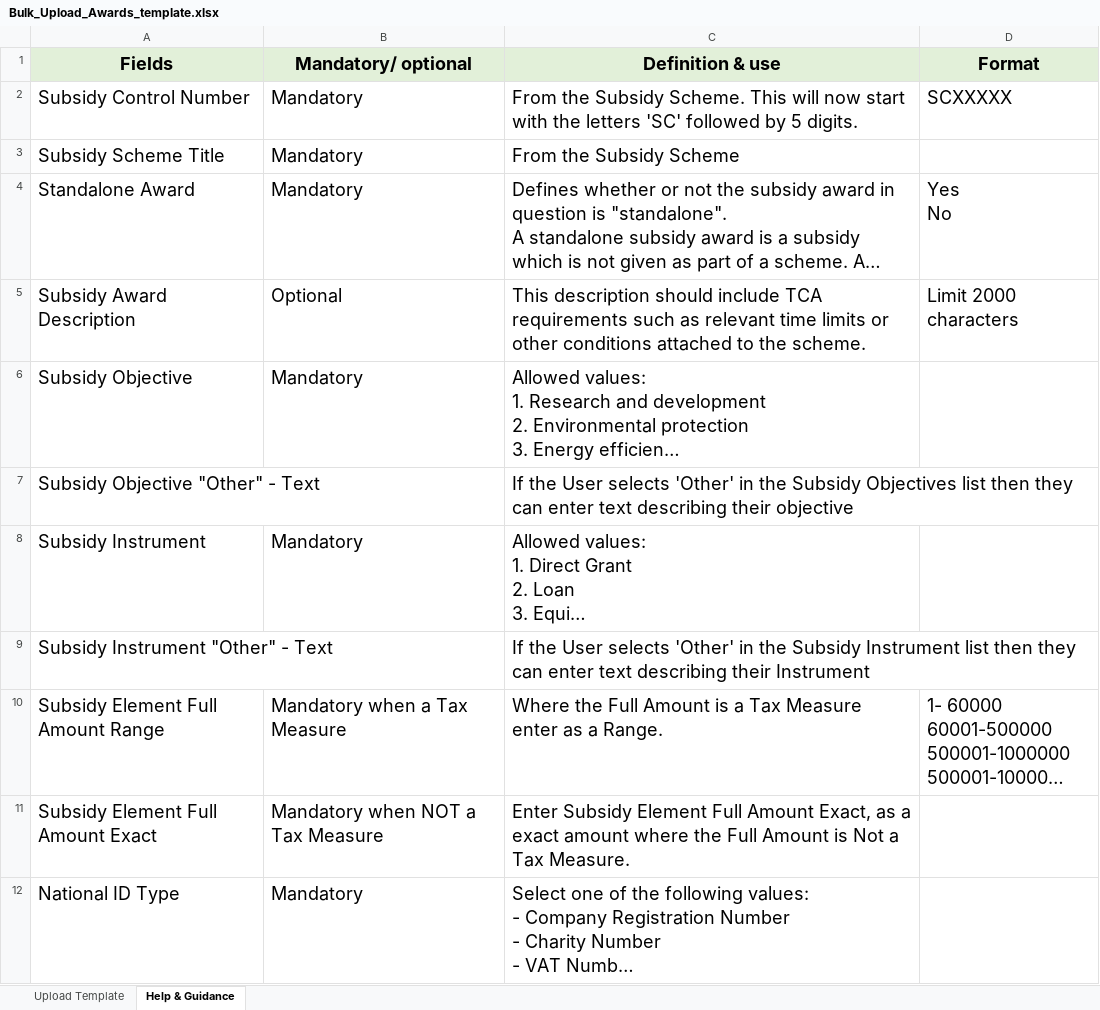
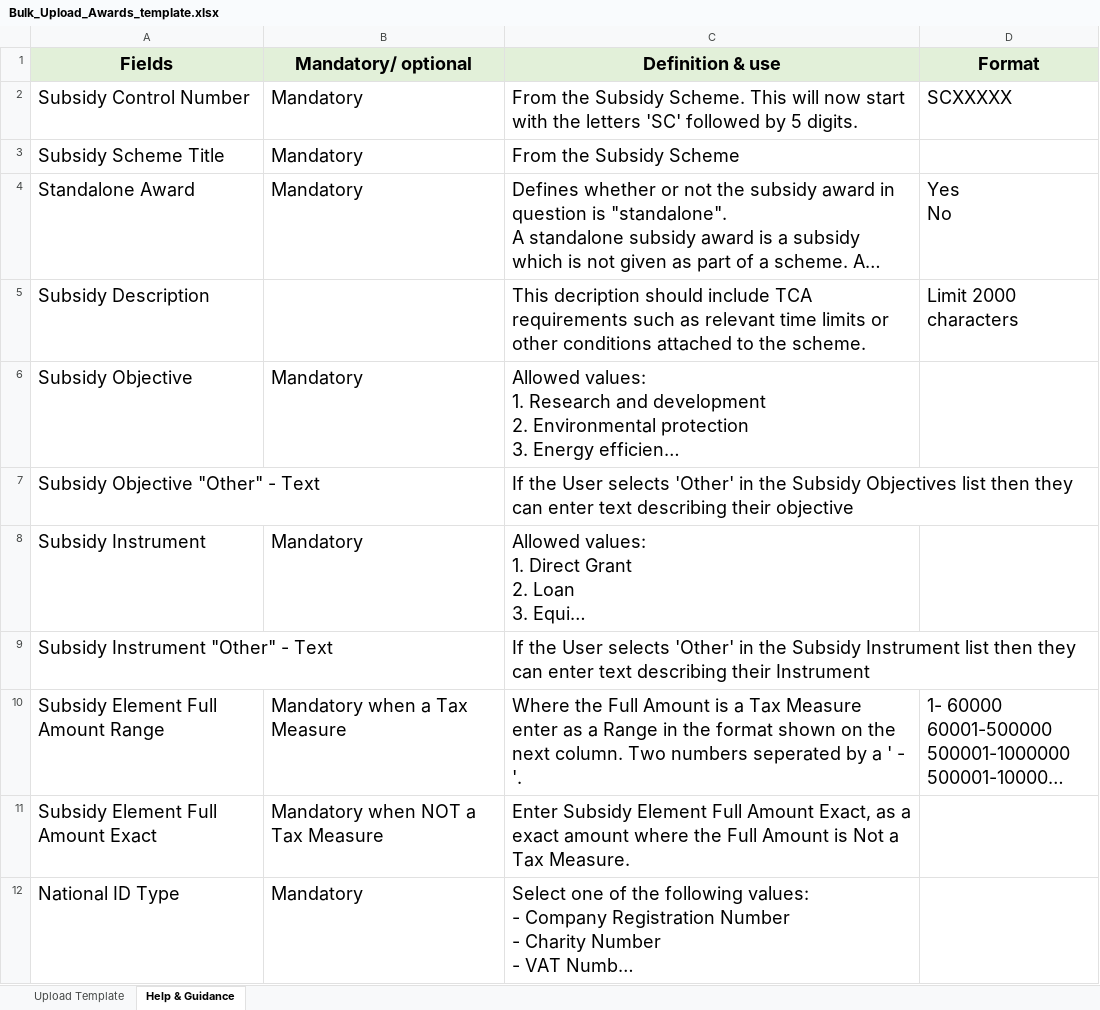
Before and after one commit to UKGovernmentBEIS/transparency-db-admin-portal, an Excel workbook: public/assets/files/Bulk_Upload_Awards_template.xlsx, sheet Help & Guidance, drawn as a sheet; only a part is shown; long unchanged cells end in …; values as stored, in another font and other column widths than the file's, no borders; the diff names each change by its address in the sheet, - before the commit and + after, or states it on an @@ line.

```diff
--- a/public/assets/files/Bulk_Upload_Awards_template.xlsx (sheet Help & Guidance)
+++ b/public/assets/files/Bulk_Upload_Awards_template.xlsx (sheet Help & Guidance)
-A5 (Fields): Subsidy Award Description
+A5 (Fields): Subsidy Description
-B5 (Mandatory/ optional): Optional
+B5 (Mandatory/ optional): (empty)
-C5 (Definition & use): This description should include…
+C5 (Definition & use): This decription should include…
-C10 (Definition & use): …as a Range.
+C10 (Definition & use): …as a Range in the format shown on the next column. Two numbers seperated by a ' - '.
```
Also changed, not shown: sheet Upload Template, 3 other files.
